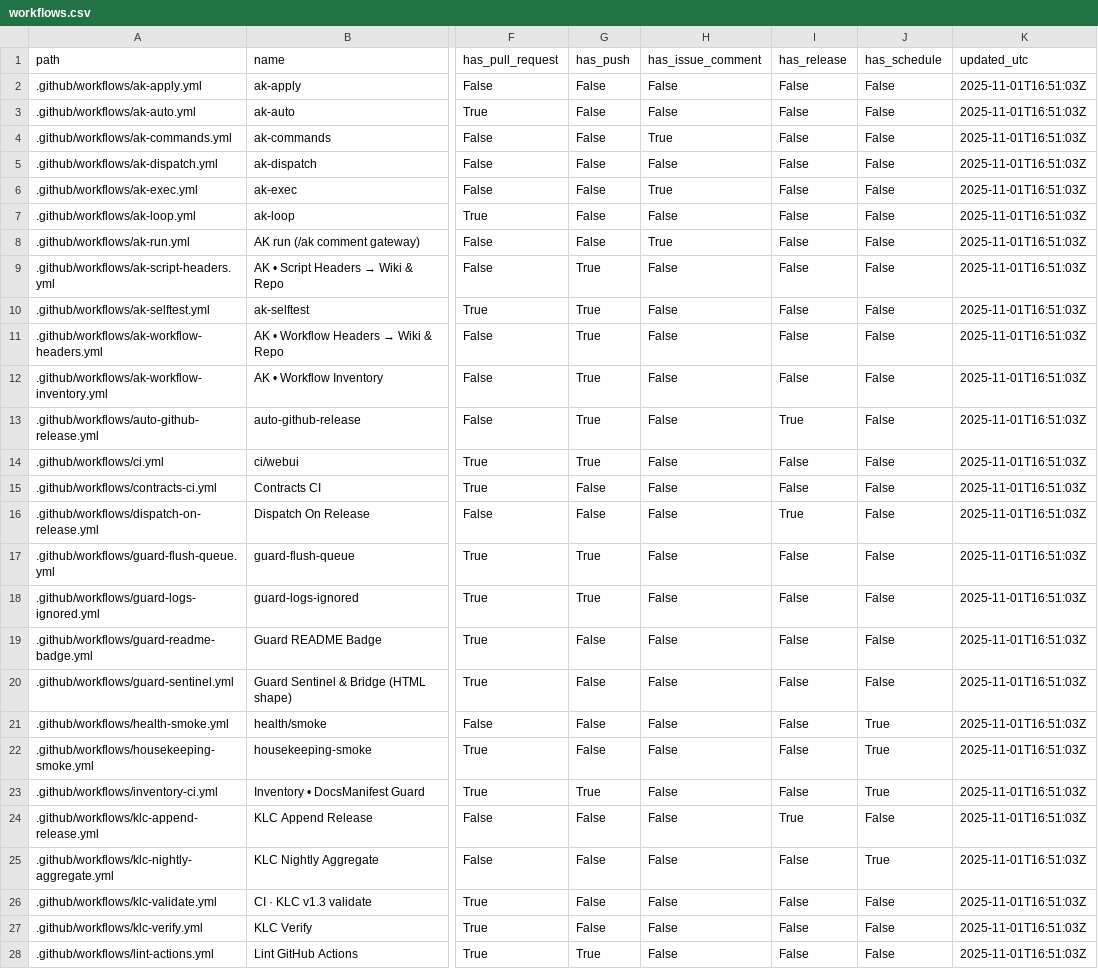
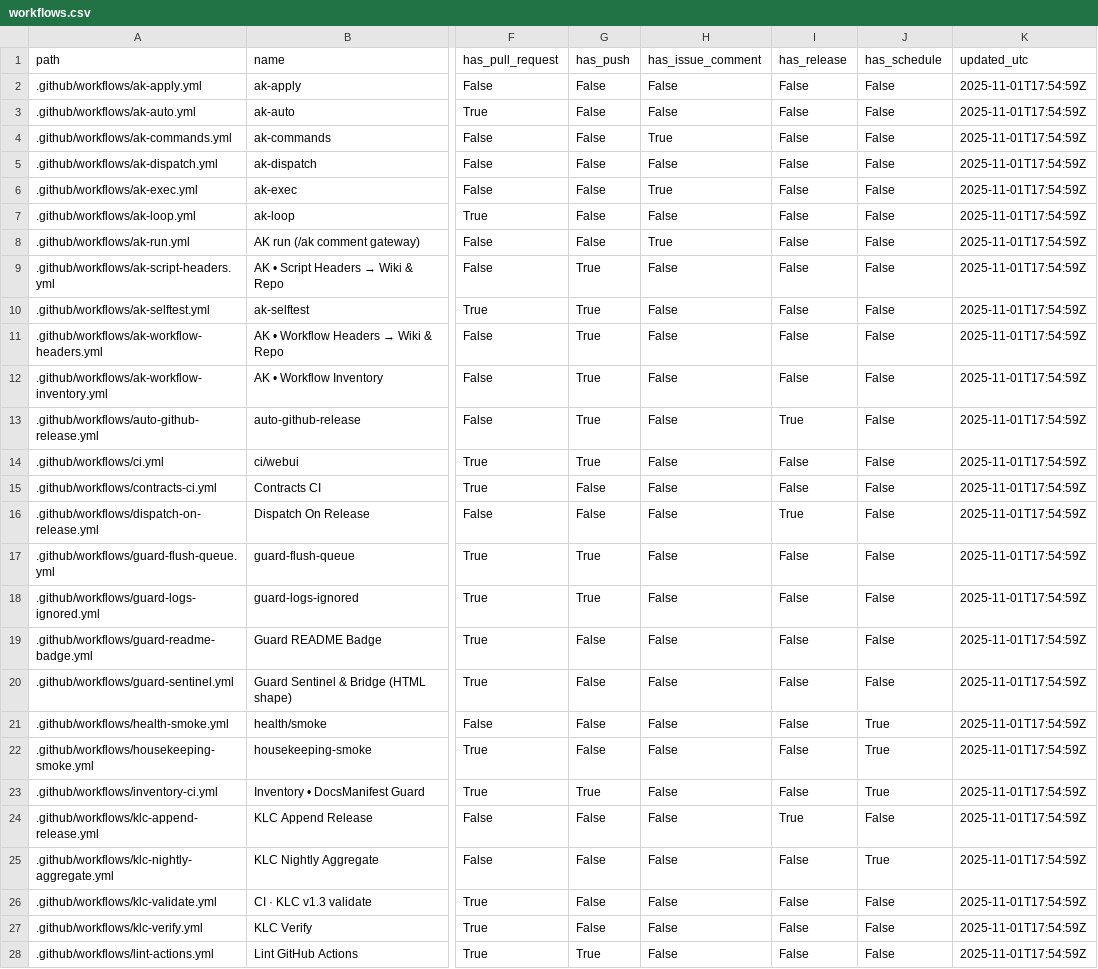
Before and after one commit to dh1293-hub/kobong-orchestrator, a CSV file: _inventory/workflows.csv, drawn as a sheet; only a part is shown, gaps mark what is left out; the diff covers the shown part only; the diff names each change by its address in the sheet, - before the commit and + after, or states it on an @@ line.

Commit message:
[WF] _inventory snapshot (run=19000471689)

```diff
--- a/_inventory/workflows.csv
+++ b/_inventory/workflows.csv
-K2:K28 (updated_utc): 2025-11-01T16:51:03Z
+K2:K28 (updated_utc): 2025-11-01T17:54:59Z
```
Also changed, not shown: 9 edited cells elsewhere in this file, 2 other files.
